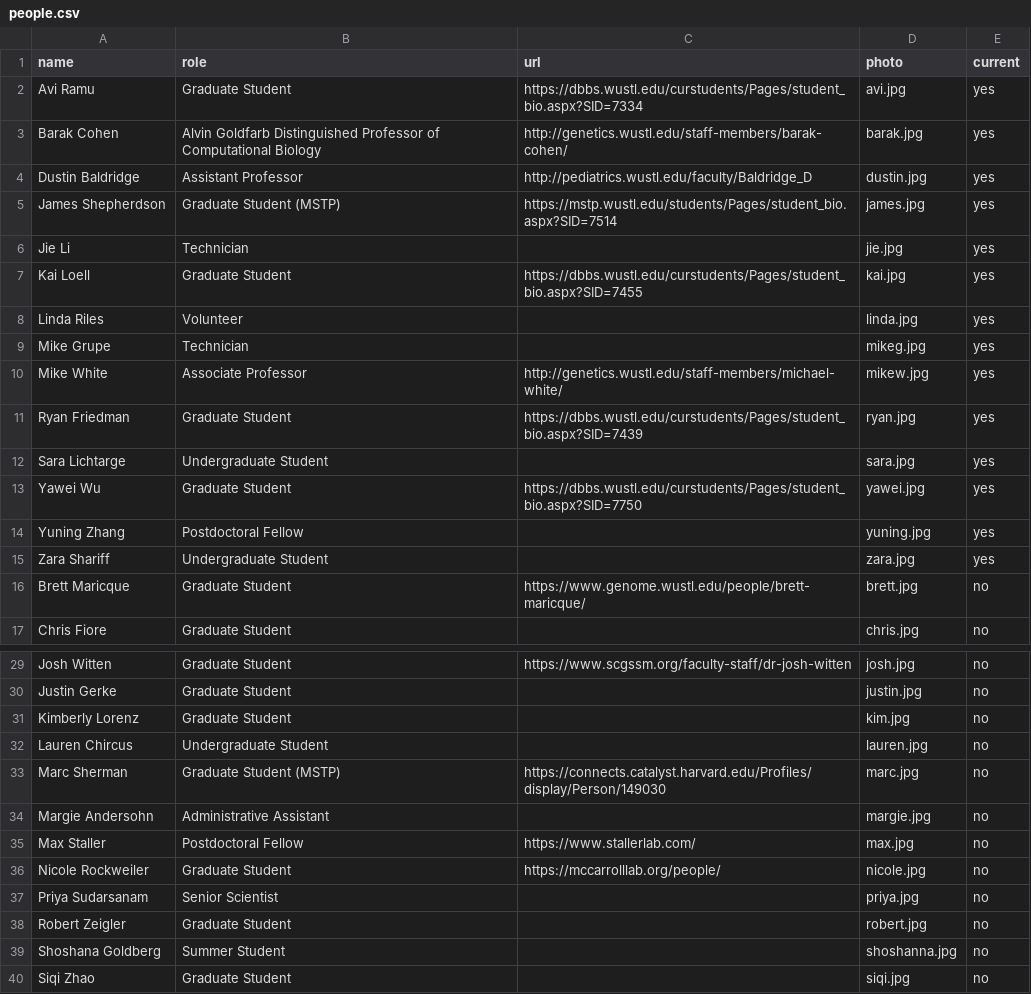
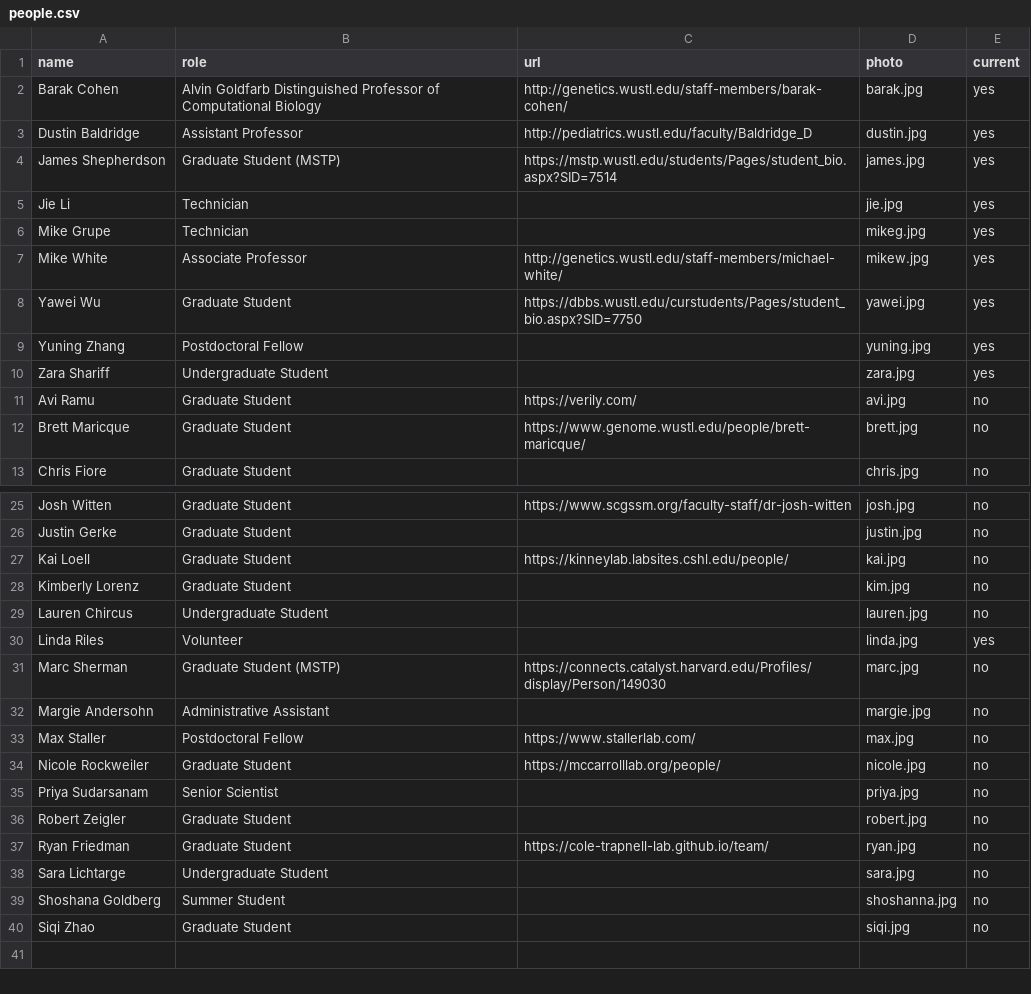
Before and after one commit to barakcohenlab/website, a CSV file: content/people/people.csv, drawn as a sheet; only a part is shown, gaps mark what is left out.

Commit message:
Updating lab personnel

```diff
--- a/content/people/people.csv
+++ b/content/people/people.csv
@@ -1,3 +1,2 @@
 name,role,url,photo,current
-Avi Ramu,Graduate Student,https://dbbs.wustl.edu/curstudents/Pages/student_bio.aspx?SID=7334,avi.jpg,yes
 Barak Cohen,Alvin Goldfarb Distinguished Professor of Computational Biology,http://genetics.wustl.edu/staff-members/barak-cohen/,barak.jpg,yes
@@ -6,8 +5,4 @@ James Shepherdson,Graduate Student (MSTP),https://mstp.wustl.edu/students/Pages/
 Jie Li,Technician,,jie.jpg,yes
-Kai Loell,Graduate Student,https://dbbs.wustl.edu/curstudents/Pages/student_bio.aspx?SID=7455,kai.jpg,yes
-Linda Riles,Volunteer,,linda.jpg,yes
 Mike Grupe,Technician,,mikeg.jpg,yes
 Mike White,Associate Professor,http://genetics.wustl.edu/staff-members/michael-white/,mikew.jpg,yes
-Ryan Friedman,Graduate Student,https://dbbs.wustl.edu/curstudents/Pages/student_bio.aspx?SID=7439,ryan.jpg,yes
-Sara Lichtarge,Undergraduate Student,,sara.jpg,yes
 Yawei Wu,Graduate Student,https://dbbs.wustl.edu/curstudents/Pages/student_bio.aspx?SID=7750,yawei.jpg,yes
@@ -15,2 +10,3 @@ Yuning Zhang,Postdoctoral Fellow,,yuning.jpg,yes
 Zara Shariff,Undergraduate Student,,zara.jpg,yes
+Avi Ramu,Graduate Student,https://verily.com/,avi.jpg,no
 Brett Maricque,Graduate Student,https://www.genome.wustl.edu/people/brett-maricque/,brett.jpg,no
@@ -30,4 +26,6 @@ Josh Witten,Graduate Student,https://www.scgssm.org/faculty-staff/dr-josh-witten
 Justin Gerke,Graduate Student,,justin.jpg,no
+Kai Loell,Graduate Student,https://kinneylab.labsites.cshl.edu/people/,kai.jpg,no
 Kimberly Lorenz,Graduate Student,,kim.jpg,no
 Lauren Chircus,Undergraduate Student,,lauren.jpg,no
+Linda Riles,Volunteer,,linda.jpg,yes
 Marc Sherman,Graduate Student (MSTP),https://connects.catalyst.harvard.edu/Profiles/display/Person/149030,marc.jpg,no
@@ -38,2 +36,4 @@ Priya Sudarsanam,Senior Scientist,,priya.jpg,no
 Robert Zeigler,Graduate Student,,robert.jpg,no
+Ryan Friedman,Graduate Student,https://cole-trapnell-lab.github.io/team/,ryan.jpg,no
+Sara Lichtarge,Undergraduate Student,,sara.jpg,no
 Shoshana Goldberg,Summer Student,,shoshanna.jpg,no
```
